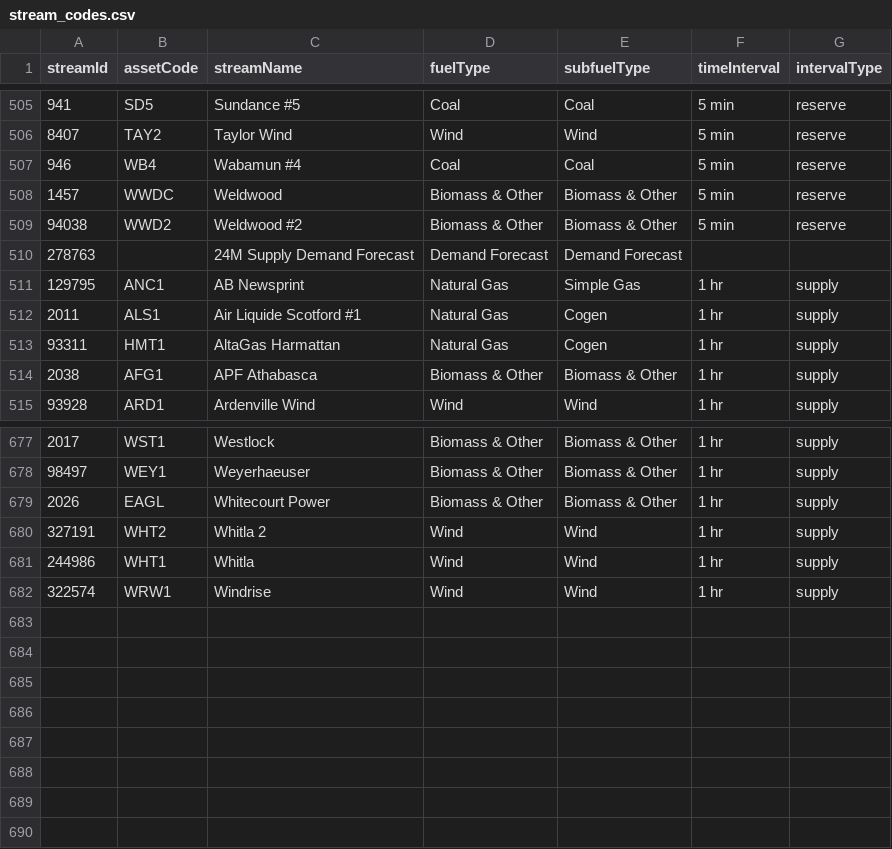
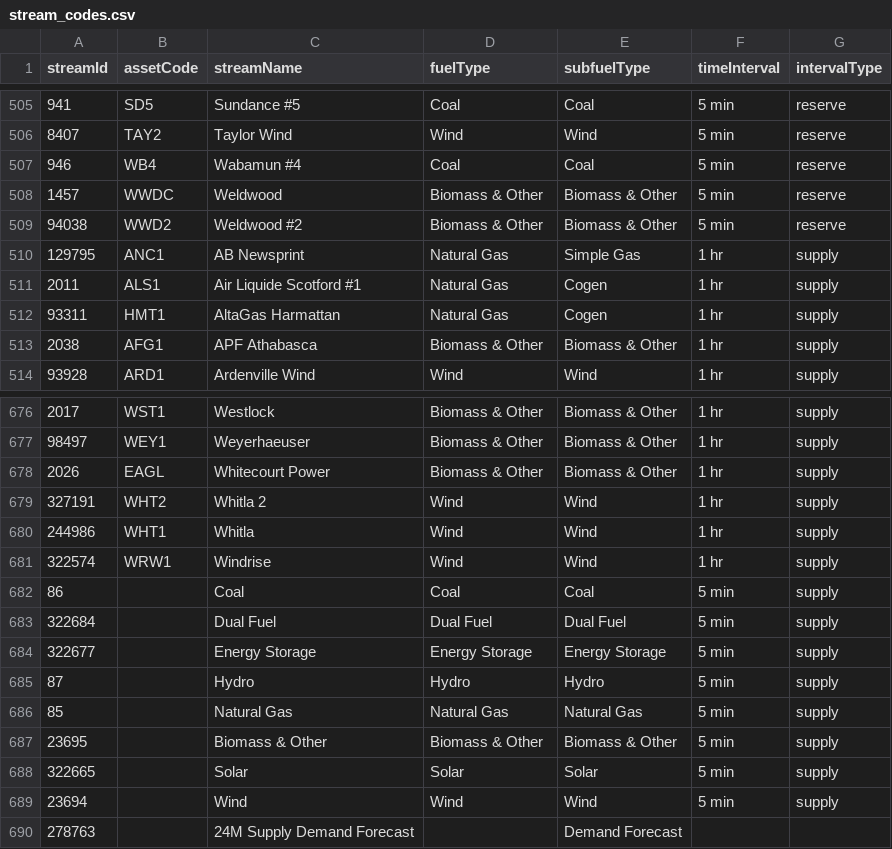
Before and after one commit to victus-ai-inc/power-trader, a CSV file: stream_codes.csv, drawn as a sheet; only a part is shown, gaps mark what is left out; removed rows and columns are numbered as before the commit, all else as after; the diff names each change by its address in the sheet, - before the commit and + after, or states it on an @@ line.

```diff
--- a/stream_codes.csv
+++ b/stream_codes.csv
-row 510: 278763 |  | 24M Supply Demand Forecast | Demand Forecast | Demand Forecast
+row 682: 86 |  | Coal | Coal | Coal | 5 min | supply
+row 683: 322684 |  | Dual Fuel | Dual Fuel | Dual Fuel | 5 min | supply
+row 684: 322677 |  | Energy Storage | Energy Storage | Energy Storage | 5 min | supply
+row 685: 87 |  | Hydro | Hydro | Hydro | 5 min | supply
+row 686: 85 |  | Natural Gas | Natural Gas | Natural Gas | 5 min | supply
+row 687: 23695 |  | Biomass & Other | Biomass & Other | Biomass & Other | 5 min | supply
+row 688: 322665 |  | Solar | Solar | Solar | 5 min | supply
+row 689: 23694 |  | Wind | Wind | Wind | 5 min | supply
+row 690: 278763 |  | 24M Supply Demand Forecast |  | Demand Forecast
```
Also changed, not shown: 2 other files.
